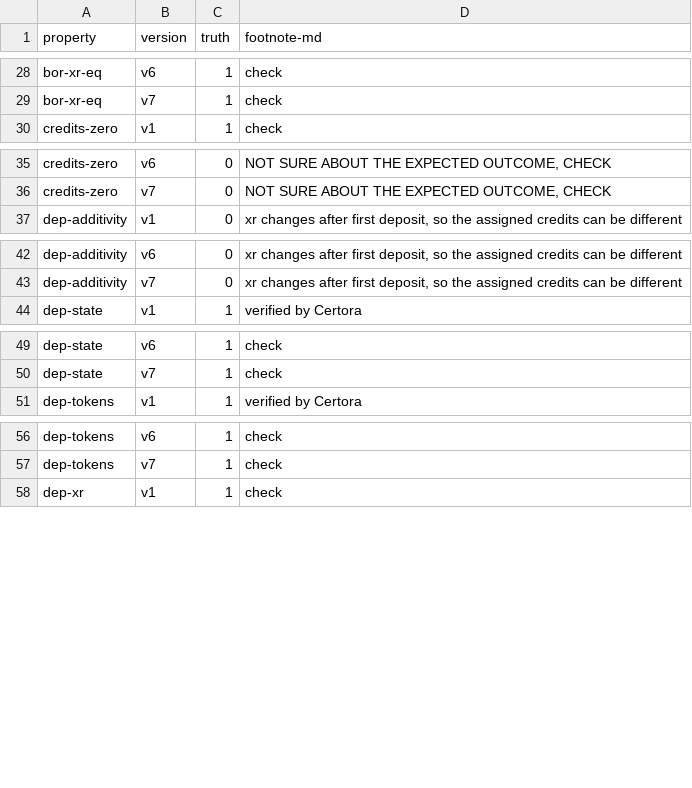
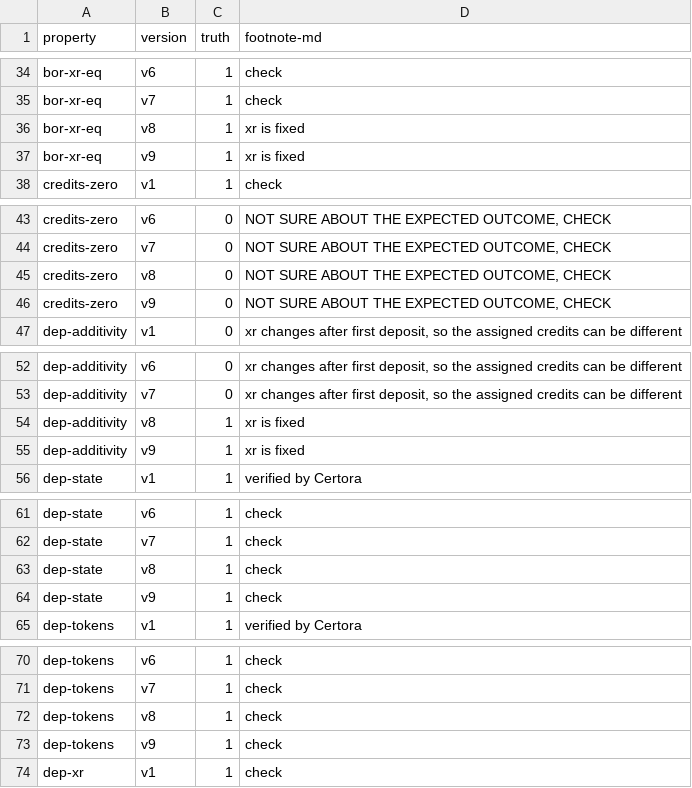
Before and after one commit to fiaravia/contracts-verification-benchmark, a CSV file: contracts/lending-protocol/ground-truth.csv, drawn as a sheet; only a part is shown, gaps mark what is left out; the diff covers the shown part only.

```diff
--- a/contracts/lending-protocol/ground-truth.csv
+++ b/contracts/lending-protocol/ground-truth.csv
@@ -29,2 +35,4 @@ bor-xr-eq,v6,1,"check"
 bor-xr-eq,v7,1,"check"
+bor-xr-eq,v8,1,"xr is fixed"
+bor-xr-eq,v9,1,"xr is fixed"
 credits-zero,v1,1,"check"
@@ -36,2 +44,4 @@ credits-zero,v6,0,"NOT SURE ABOUT THE EXPECTED OUTCOME, CHECK"
 credits-zero,v7,0,"NOT SURE ABOUT THE EXPECTED OUTCOME, CHECK"
+credits-zero,v8,0,"NOT SURE ABOUT THE EXPECTED OUTCOME, CHECK"
+credits-zero,v9,0,"NOT SURE ABOUT THE EXPECTED OUTCOME, CHECK"
 dep-additivity,v1,0,"xr changes after first deposit, so the assigned credits can be different"
@@ -43,2 +53,4 @@ dep-additivity,v6,0,"xr changes after first deposit, so the assigned credits can
 dep-additivity,v7,0,"xr changes after first deposit, so the assigned credits can be different"
+dep-additivity,v8,1,"xr is fixed"
+dep-additivity,v9,1,"xr is fixed"
 dep-state,v1,1,"verified by Certora"
@@ -50,2 +62,4 @@ dep-state,v6,1,"check"
 dep-state,v7,1,"check"
+dep-state,v8,1,"check"
+dep-state,v9,1,"check"
 dep-tokens,v1,1,"verified by Certora"
@@ -57,2 +71,4 @@ dep-tokens,v6,1,"check"
 dep-tokens,v7,1,"check"
+dep-tokens,v8,1,"check"
+dep-tokens,v9,1,"check"
 dep-xr,v1,1,"check"
```
Also changed, not shown: 38 added rows and 1 edited cell elsewhere in this file, contracts/lending-protocol/certora/out.csv, 30 other files.
